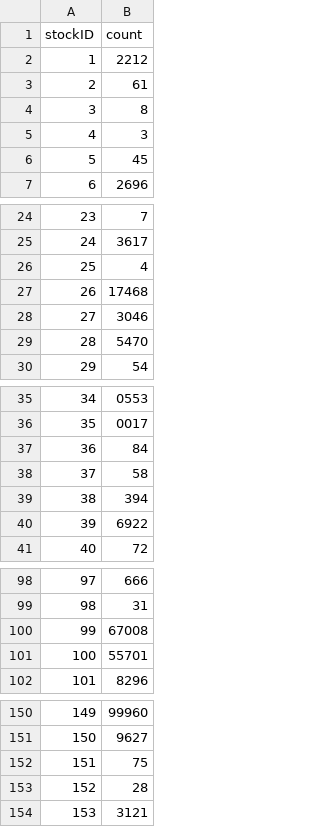
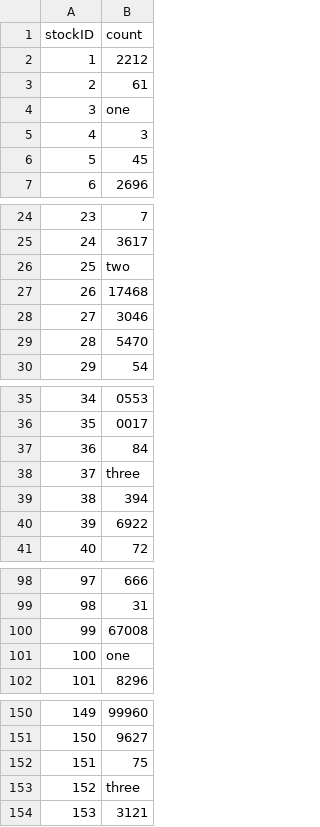
Before and after one commit to COMU3120/Tutorials, a CSV file: files/tut2/file4.csv, drawn as a sheet; only a part is shown, gaps mark what is left out; the diff covers the shown part only.

```diff
--- a/files/tut2/file4.csv
+++ b/files/tut2/file4.csv
@@ -3,3 +3,3 @@ stockID,count
 2,61
-3,8
+3,one
 4,3
@@ -25,3 +25,3 @@ stockID,count
 24,3617
-25,4
+25,two
 26,17468
@@ -37,3 +37,3 @@ stockID,count
 36,84
-37,58
+37,three
 38,394
@@ -100,3 +100,3 @@ stockID,count
 99,67008
-100,55701
+100,one
 101,8296
@@ -152,3 +152,3 @@ stockID,count
 151,75
-152,28
+152,three
 153,3121
```
Also changed, not shown: 5 edited cells elsewhere in this file, files/tut2/file3answer.csv, files/tut2/file4answer.csv, 2 other files.
